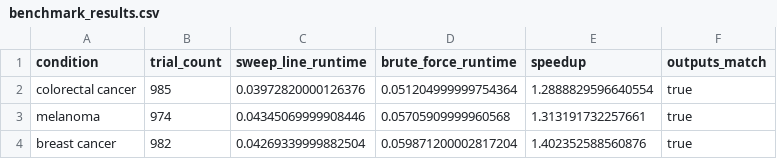
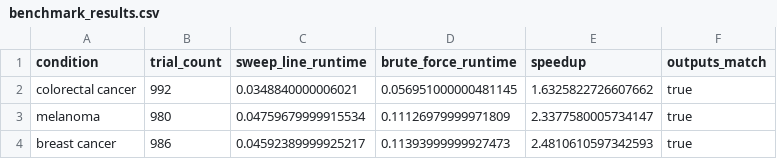
Before and after one commit to AmiraliAhm4di/ctoverlap-engine, a CSV file: outputs/tables/benchmark_results.csv, drawn as a sheet.

```diff
--- a/outputs/tables/benchmark_results.csv
+++ b/outputs/tables/benchmark_results.csv
@@ -1,4 +1,4 @@
 condition,trial_count,sweep_line_runtime,brute_force_runtime,speedup,outputs_match
-colorectal cancer,985,0.03972820000126376,0.051204999999754364,1.2888829596640554,true
-melanoma,974,0.04345069999908446,0.05705909999960568,1.313191732257661,true
-breast cancer,982,0.04269339999882504,0.059871200002817204,1.402352588560876,true
+colorectal cancer,992,0.0348840000006021,0.056951000000481145,1.6325822726607662,true
+melanoma,980,0.04759679999915534,0.11126979999971809,2.3377580005734147,true
+breast cancer,986,0.04592389999925217,0.11393999999927473,2.4810610597342593,true
```
Also changed, not shown: outputs/report/benchmark_summary.csv, 24 other files.
